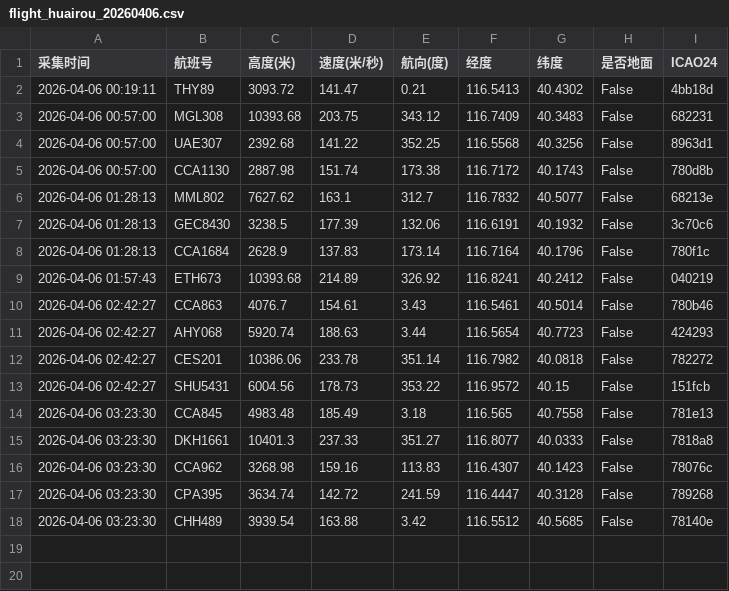
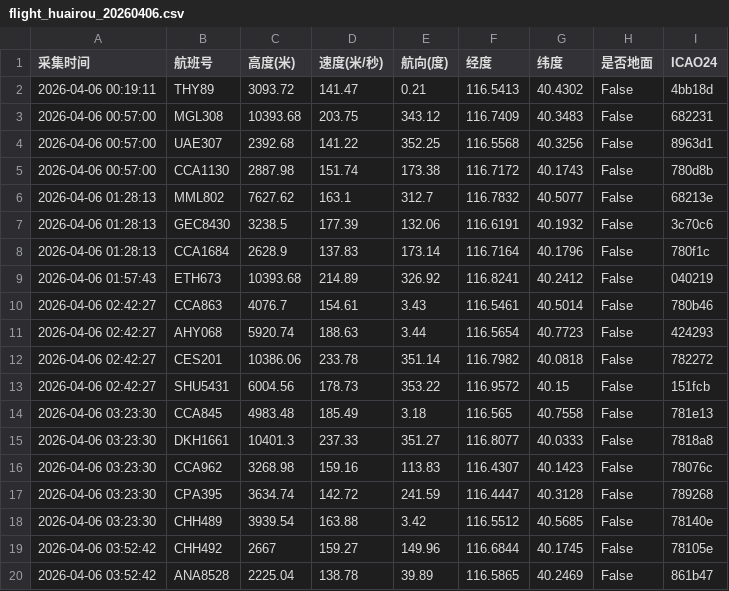
Before and after one commit to 5sncwcvt4h-star/plane, a CSV file: data/202604/flight_huairou_20260406.csv, drawn as a sheet; the diff names each change by its address in the sheet, - before the commit and + after, or states it on an @@ line.

```diff
--- a/data/202604/flight_huairou_20260406.csv
+++ b/data/202604/flight_huairou_20260406.csv
+row 19: 2026-04-06 03:52:42 | CHH492 | 2667 | 159.27 | 149.96 | 116.6844 | 40.1745 | False | 78105e
+row 20: 2026-04-06 03:52:42 | ANA8528 | 2225.04 | 138.78 | 39.89 | 116.5865 | 40.2469 | False | 861b47
```
